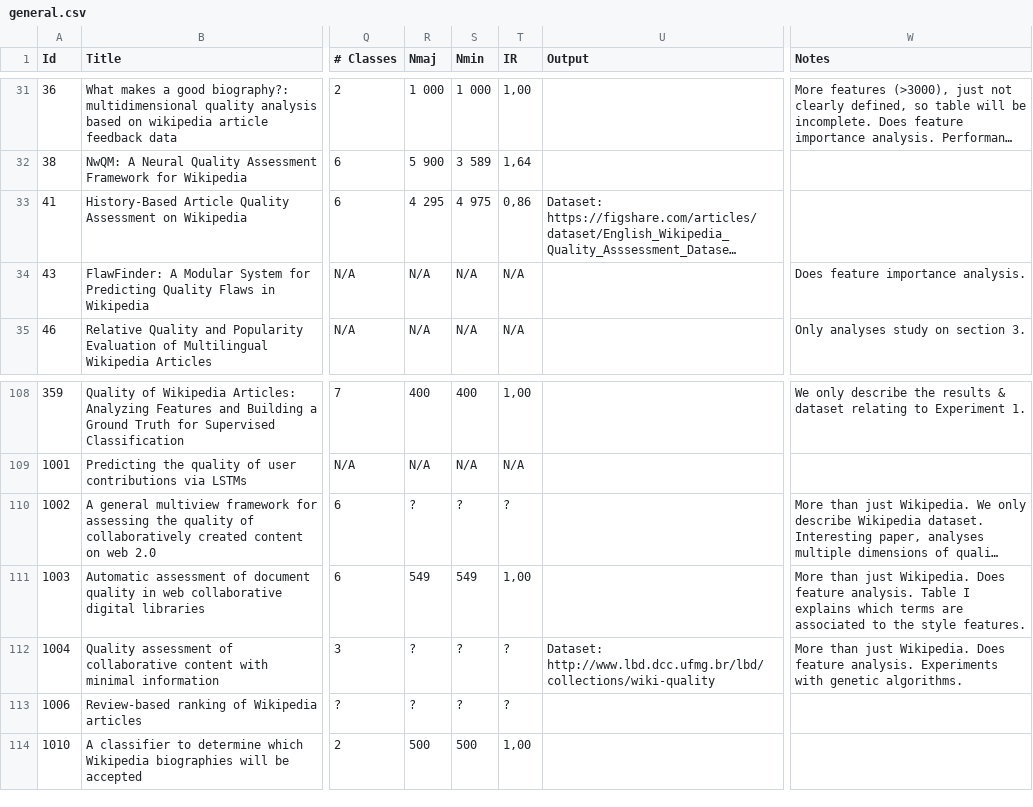
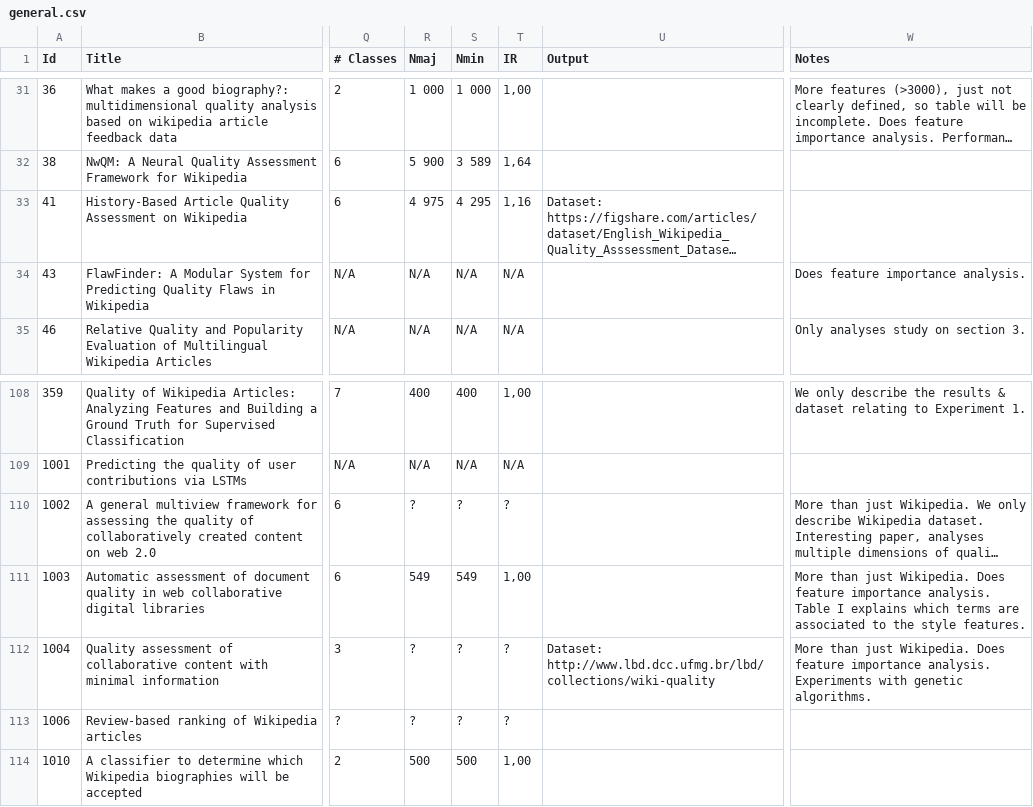
Before and after one commit to MOAAS/WikiQuality, a CSV file: review/results/csvs/general.csv, drawn as a sheet; only a part is shown, gaps mark what is left out; long unchanged cells end in …; the diff names each change by its address in the sheet, - before the commit and + after, or states it on an @@ line.

```diff
--- a/review/results/csvs/general.csv
+++ b/review/results/csvs/general.csv
-R33 (Nmaj): 4 295
+R33 (Nmaj): 4 975
-S33 (Nmin): 4 975
+S33 (Nmin): 4 295
-T33 (IR): 0,86
+T33 (IR): 1,16
-W111 (Notes): …Does feature analysis. Table…
+W111 (Notes): …Does feature importance analysis. Table…
-W112 (Notes): …Does feature analysis. Experiments…
+W112 (Notes): …Does feature importance analysis. Experiments…
```
Also changed, not shown: 5 other files.
